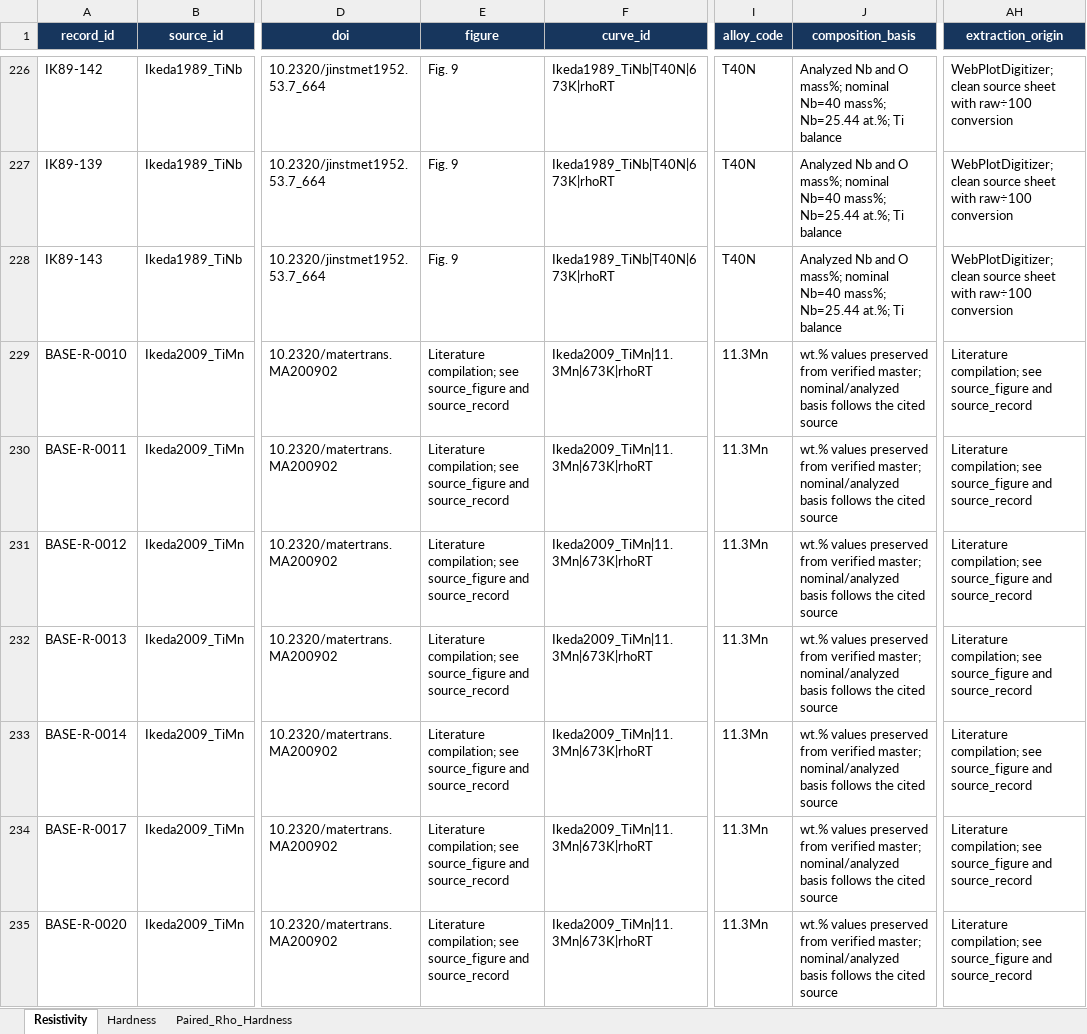
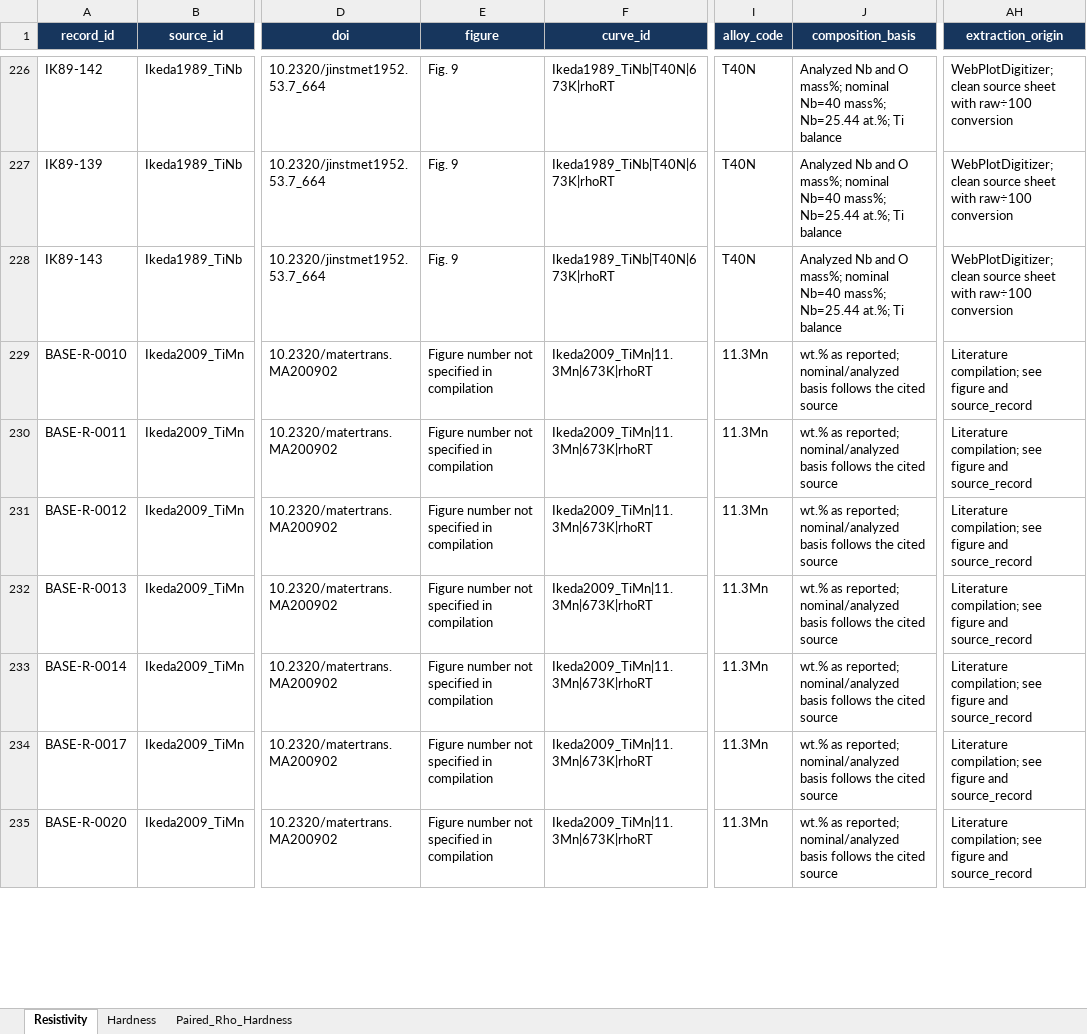
Before and after one commit to Joyanta23/Titanium-Alloy-Aging-ML, an Excel workbook: data/Titanium_Simple_ML_Dataset.xlsx, sheet Resistivity, drawn as a sheet; only a part is shown, gaps mark what is left out; values as stored, in another font and other column widths than the file's, no borders; table styles not drawn; the diff covers the shown part only; the diff names each change by its address in the sheet, - before the commit and + after, or states it on an @@ line.

```diff
--- a/data/Titanium_Simple_ML_Dataset.xlsx (sheet Resistivity)
+++ b/data/Titanium_Simple_ML_Dataset.xlsx (sheet Resistivity)
-E229:E235 (figure): Literature compilation; see source_figure and source_record
+E229:E235 (figure): Figure number not specified in compilation
-J229:J235 (composition_basis): wt.% values preserved from verified master; nominal/analyzed basis…
+J229:J235 (composition_basis): wt.% as reported; nominal/analyzed basis…
-AH229:AH235 (extraction_origin): …compilation; see source_figure and source_record
+AH229:AH235 (extraction_origin): …compilation; see figure and source_record
```
Also changed, not shown: 954 edited cells elsewhere in this sheet, sheet Paired_Rho_Hardness, sheet Hardness, data/Titanium_Aging_Dataset_v1.2.xlsx, 1 other file.
